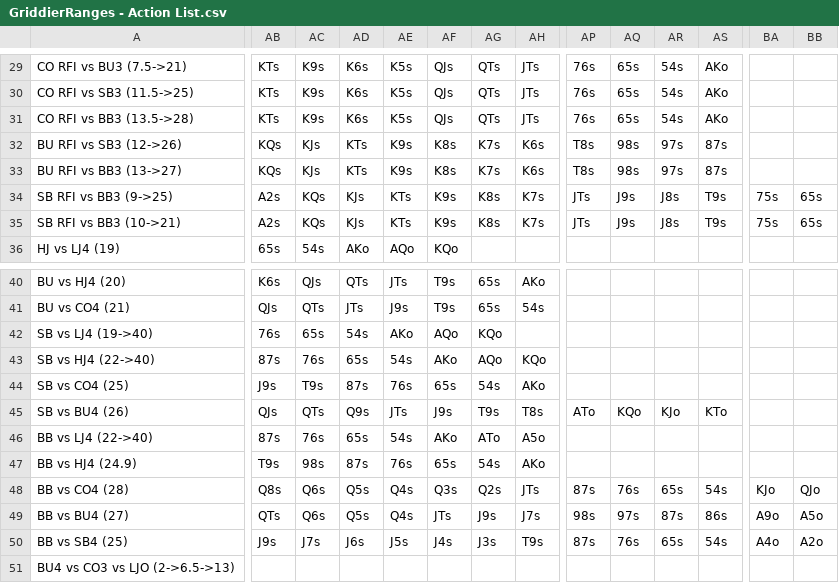
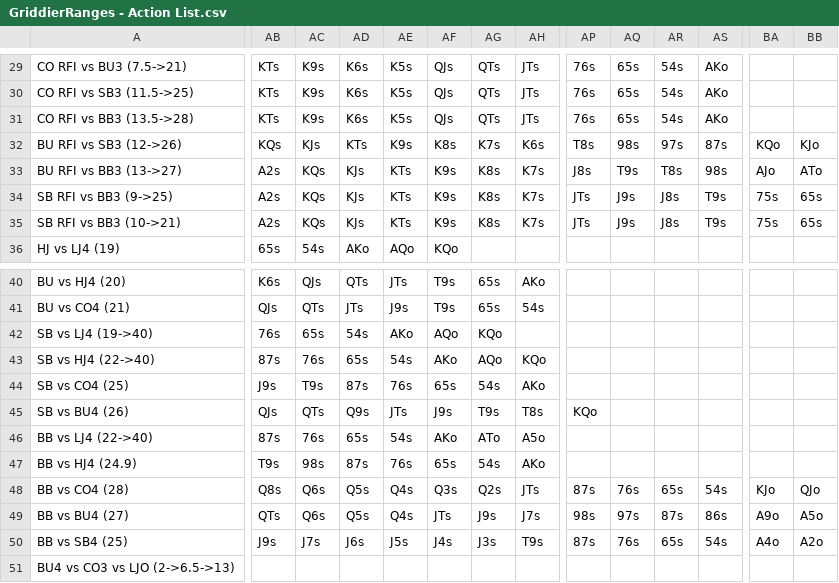
Before and after one commit to millerjrrr/griddier, a CSV file: assets/data/inputCSVs/GriddierRanges - Action List.csv, drawn as a sheet; only a part is shown, gaps mark what is left out; the diff covers the shown part only; the diff names each change by its address in the sheet, - before the commit and + after, or states it on an @@ line.

Commit message:
updated action list hands for review

```diff
--- a/assets/data/inputCSVs/GriddierRanges - Action List.csv
+++ b/assets/data/inputCSVs/GriddierRanges - Action List.csv
-BA32: (empty)
+BA32: KQo
-BB32: (empty)
+BB32: KJo
-AB33: KQs
+AB33: A2s
-AC33: KJs
+AC33: KQs
-AD33: KTs
+AD33: KJs
-AE33: K9s
+AE33: KTs
-AF33: K8s
+AF33: K9s
-AG33: K7s
+AG33: K8s
-AH33: K6s
+AH33: K7s
-AP33: T8s
+AP33: J8s
-AQ33: 98s
+AQ33: T9s
-AR33: 97s
+AR33: T8s
-AS33: 87s
+AS33: 98s
-BA33: (empty)
+BA33: AJo
-BB33: (empty)
+BB33: ATo
-AP45: ATo
+AP45: KQo
-AQ45: KQo
+AQ45: (empty)
-AR45: KJo
+AR45: (empty)
-AS45: KTo
+AS45: (empty)
```
Also changed, not shown: 16 edited cells elsewhere in this file, 1 other file.
